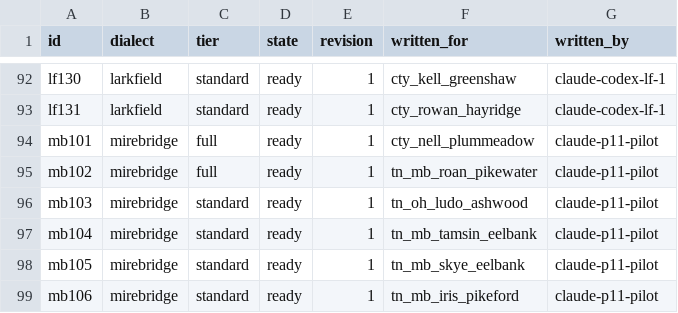
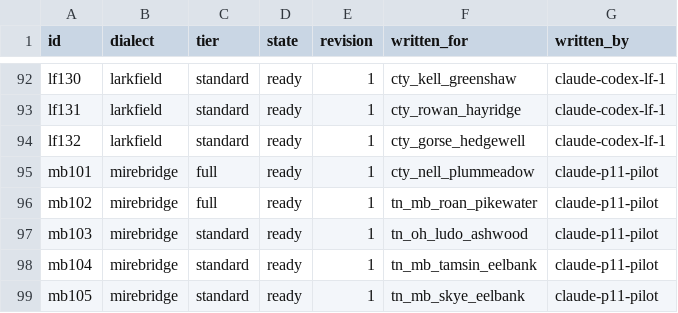
Before and after one commit to DocFoxHound/RATWMUD, a TSV file: Data/Talk/mantles-export/index.tsv, drawn as a sheet; only a part is shown, gaps mark what is left out; the shorter side is filled out with more unchanged rows; the diff names each change by its address in the sheet, - before the commit and + after, or states it on an @@ line.

Commit message:
Author Gorse Hedgewell mantle lines

```diff
--- a/Data/Talk/mantles-export/index.tsv
+++ b/Data/Talk/mantles-export/index.tsv
+row 94: lf132 | larkfield | standard | ready | 1 | cty_gorse_hedgewell | claude-codex-lf-1
```
Also changed, not shown: 1 other file.
